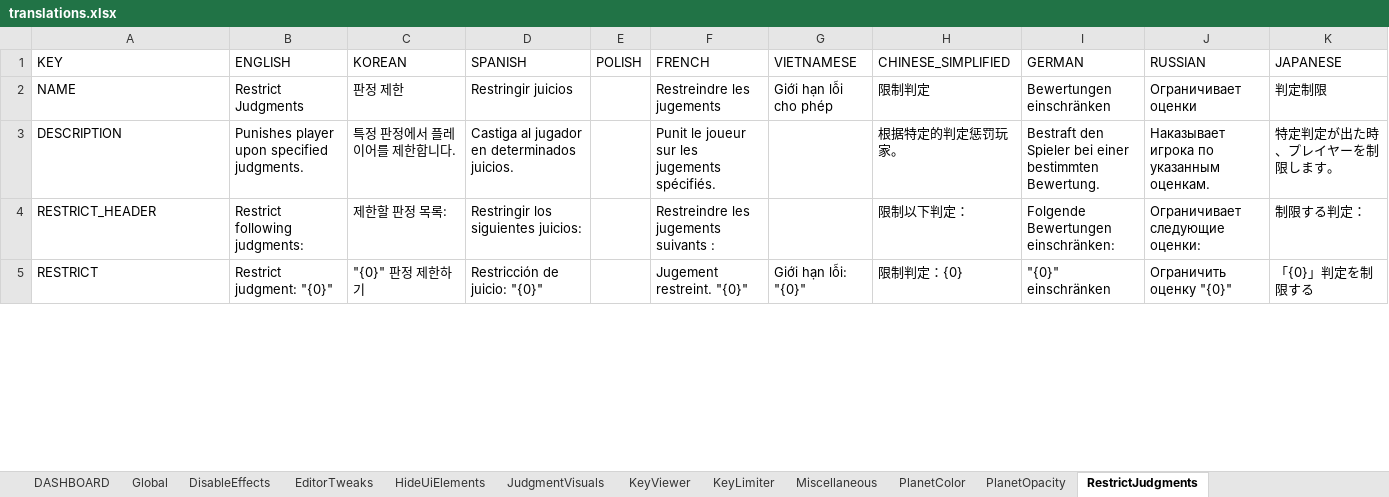
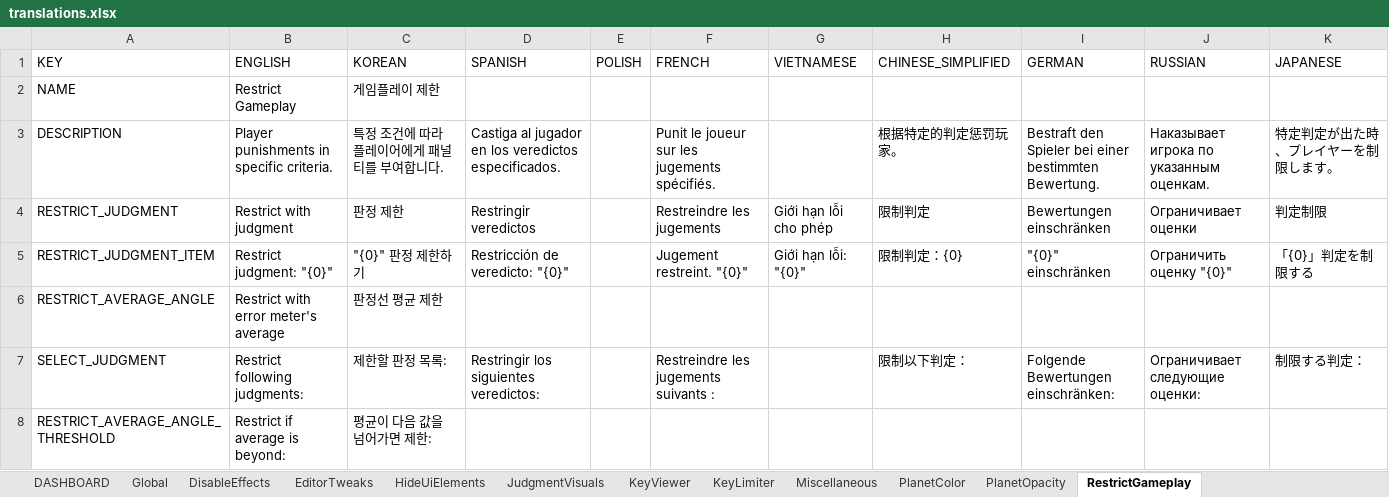
Before and after one commit to PizzaLovers007/AdofaiTweaks, an Excel workbook: AdofaiTweaks.Generator/translations.xlsx, sheet RestrictGameplay, drawn as a sheet; only a part is shown; values as stored, in another font and other column widths than the file's, no borders; removed rows and columns are numbered as before the commit, all else as after; the diff covers the shown part only; the diff names each change by its address in the sheet, - before the commit and + after, or states it on an @@ line.

Commit message:
refactor: rename RestrictJudgments tweak to RestrictGameplay
Renames the "RestrictJudgments" tweak to "RestrictGameplay" and
expands its functionality to include restricting gameplay based on
average angle in addition to hit judgments.

```diff
--- a/AdofaiTweaks.Generator/translations.xlsx (sheet RestrictGameplay)
+++ b/AdofaiTweaks.Generator/translations.xlsx (sheet RestrictGameplay)
-sheet tab: RestrictJudgments
+sheet tab: RestrictGameplay
-B2 (ENGLISH): Restrict Judgments
+B2 (ENGLISH): Restrict Gameplay
-C2 (KOREAN): 판정 제한
+C2 (KOREAN): 게임플레이 제한
-D2 (SPANISH): Restringir juicios
+D2 (SPANISH): (empty)
-F2 (FRENCH): Restreindre les jugements
+F2 (FRENCH): (empty)
-G2 (VIETNAMESE): Giới hạn lỗi cho phép
+G2 (VIETNAMESE): (empty)
-H2 (CHINESE_SIMPLIFIED): 限制判定
+H2 (CHINESE_SIMPLIFIED): (empty)
-I2 (GERMAN): Bewertungen einschränken
+I2 (GERMAN): (empty)
-J2 (RUSSIAN): Ограничивает оценки
+J2 (RUSSIAN): (empty)
-K2 (JAPANESE): 判定制限
+K2 (JAPANESE): (empty)
-B3 (ENGLISH): Punishes player upon specified judgments.
+B3 (ENGLISH): Player punishments in specific criteria.
-C3 (KOREAN): 특정 판정에서 플레이어를 제한합니다.
+C3 (KOREAN): 특정 조건에 따라 플레이어에게 패널티를 부여합니다.
-D3 (SPANISH): …jugador en determinados juicios.
+D3 (SPANISH): …jugador en los veredictos especificados.
-row 4: RESTRICT_HEADER | Restrict following judgments: | 제한할 판정 목록: | Restringir los siguientes juicios: |  | Restreindre les jugements suivants : |  | 限制以下判定： | Folgende Bewertungen einschränken: | Ограничивает следующие оценки: | 制限する判定：
+row 4: RESTRICT_JUDGMENT | Restrict with judgment | 판정 제한 | Restringir veredictos |  | Restreindre les jugements | Giới hạn lỗi cho phép | 限制判定 | Bewertungen einschränken | Ограничивает оценки | 判定制限
-A5 (KEY): RESTRICT
+A5 (KEY): RESTRICT_JUDGMENT_ITEM
-D5 (SPANISH): Restricción de juicio: "{0}"
+D5 (SPANISH): Restricción de veredicto: "{0}"
+row 6: RESTRICT_AVERAGE_ANGLE | Restrict with error meter's average | 판정선 평균 제한
+row 7: SELECT_JUDGMENT | Restrict following judgments: | 제한할 판정 목록: | Restringir los siguientes veredictos: |  | Restreindre les jugements suivants : |  | 限制以下判定： | Folgende Bewertungen einschränken: | Ограничивает следующие оценки: | 制限する判定：
+row 8: RESTRICT_AVERAGE_ANGLE_THRESHOLD | Restrict if average is beyond: | 평균이 다음 값을 넘어가면 제한:
```
Also changed, not shown: 1 added row, 1 removed row and 11 edited cells elsewhere in this sheet, sheet EditorTweaks, sheet DASHBOARD, sheet JudgmentVisuals, sheet KeyViewer, sheet Global, sheet DisableEffects, 12 other files.
